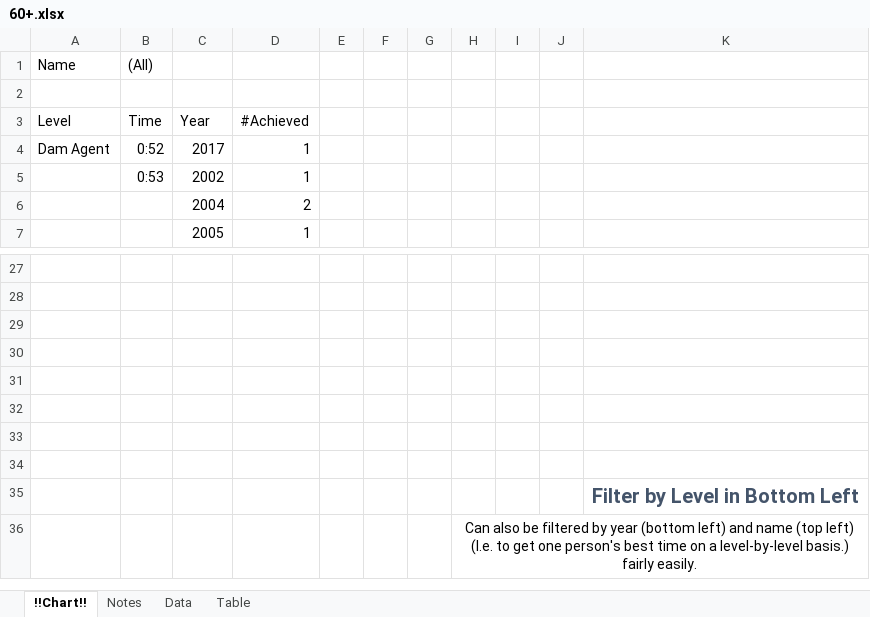
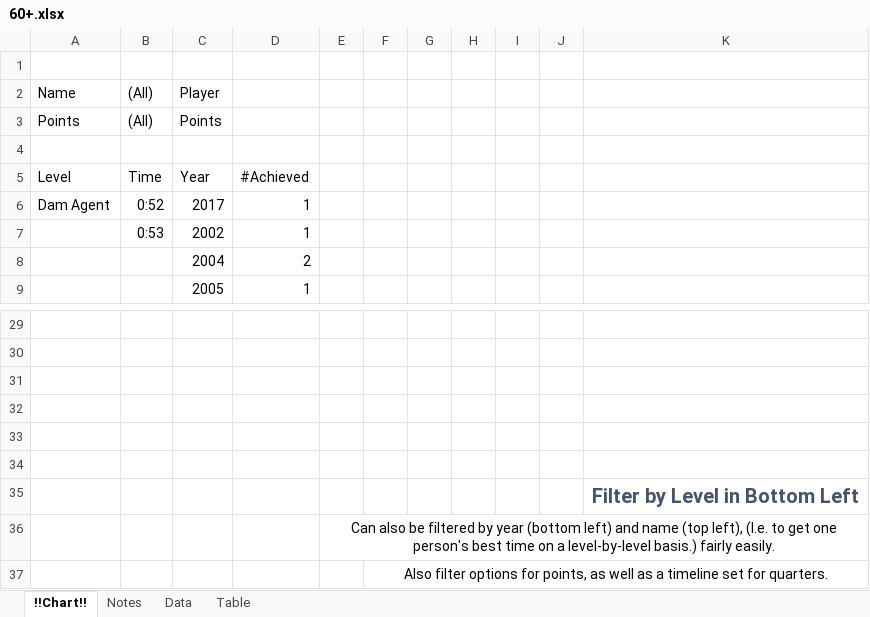
Before and after one commit to Peteys93/RankingsDateScraper, an Excel workbook: Program_Files/out/60+.xlsx, sheet !!Chart!!, drawn as a sheet; only a part is shown, gaps mark what is left out; values as stored, in another font and other column widths than the file's, no borders; charts and pictures not drawn; removed rows and columns are numbered as before the commit, all else as after; the diff names each change by its address in the sheet, - before the commit and + after, or states it on an @@ line.

Commit message:
Print headings if file is empty, extract year to remove extra =year() step in excel file

```diff
--- a/Program_Files/out/60+.xlsx (sheet !!Chart!!)
+++ b/Program_Files/out/60+.xlsx (sheet !!Chart!!)
+row 1: (empty)
-C2: (empty)
+C2: Player
+row 3: Points | (All) | Points
-row 33: (empty)
-row 34: (empty)
-row 36:  |  |  |  |  |  |  | Can also be filtered by year (bottom left) and name (top left) (I.e. to get one person's best time on a level-by-level basis.) fairly easily.
+row 36:  |  |  |  | Can also be filtered by year (bottom left) and name (top left), (I.e. to get one person's best time on a level-by-level basis.) fairly easily.
+row 37:  |  |  |  |  | Also filter options for points, as well as a timeline set for quarters.
```
Also changed, not shown: sheet Notes, charts or pictures, 4 other files.
